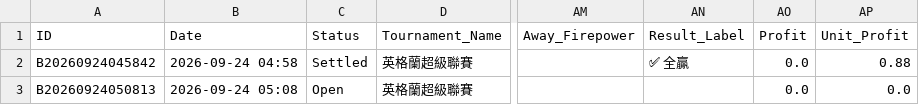
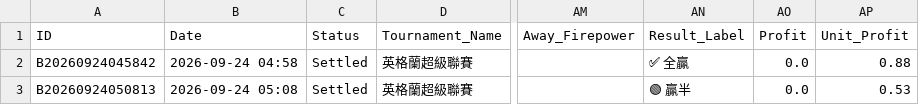
Before and after one commit to tipsme98/FB-app, a CSV file: football_betting_db_test.csv, drawn as a sheet; only a part is shown, gaps mark what is left out; the diff names each change by its address in the sheet, - before the commit and + after, or states it on an @@ line.

Commit message:
Auto-update football_betting_db_test.csv via Streamlit App

```diff
--- a/football_betting_db_test.csv
+++ b/football_betting_db_test.csv
-C3 (Status): Open
+C3 (Status): Settled
-AN3 (Result_Label): (empty)
+AN3 (Result_Label): 🟢 贏半
-AP3 (Unit_Profit): 0.0
+AP3 (Unit_Profit): 0.53
```
